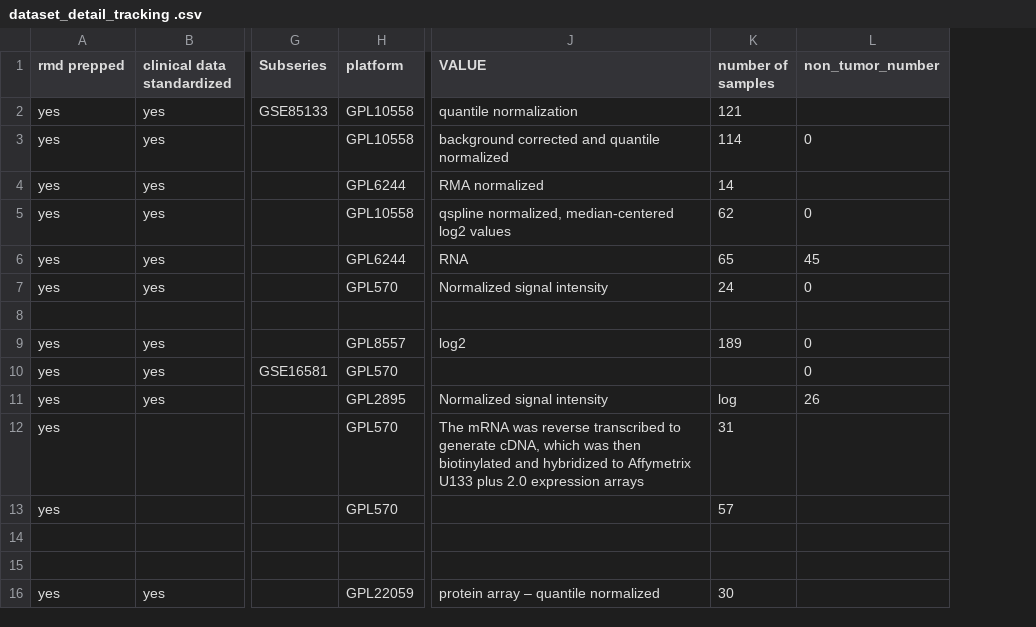
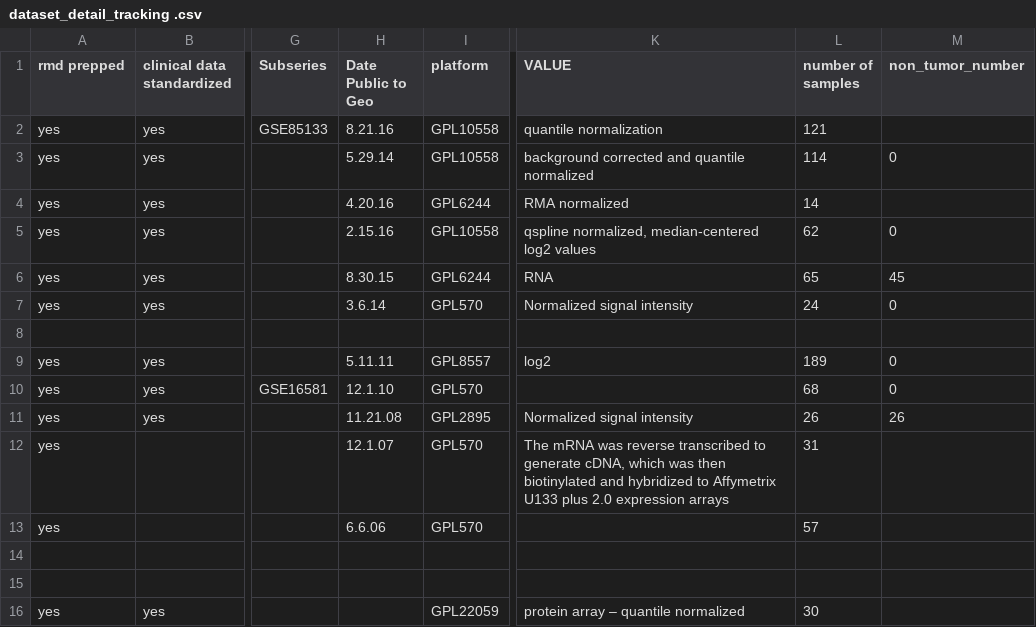
Before and after one commit to kaitlu/MeningiOMICS, a CSV file: dev/kaitlyn/dataset_detail_tracking .csv, drawn as a sheet; only a part is shown, gaps mark what is left out; addresses are those after the commit; the diff names each change by its address in the sheet, - before the commit and + after, or states it on an @@ line.

```diff
--- a/dev/kaitlyn/dataset_detail_tracking .csv
+++ b/dev/kaitlyn/dataset_detail_tracking .csv
+column H (Date Public to Geo), rows 2-13: 8.21.16 | 5.29.14 | 4.20.16 | 2.15.16 | 8.30.15 | 3.6.14 |  | 5.11.11 | 12.1.10 | 11.21.08 | 12.1.07 | 6.6.06
-L10 (number of samples): (empty)
+L10 (number of samples): 68
-L11 (number of samples): log
+L11 (number of samples): 26
```
Also changed, not shown: 8 other files.
